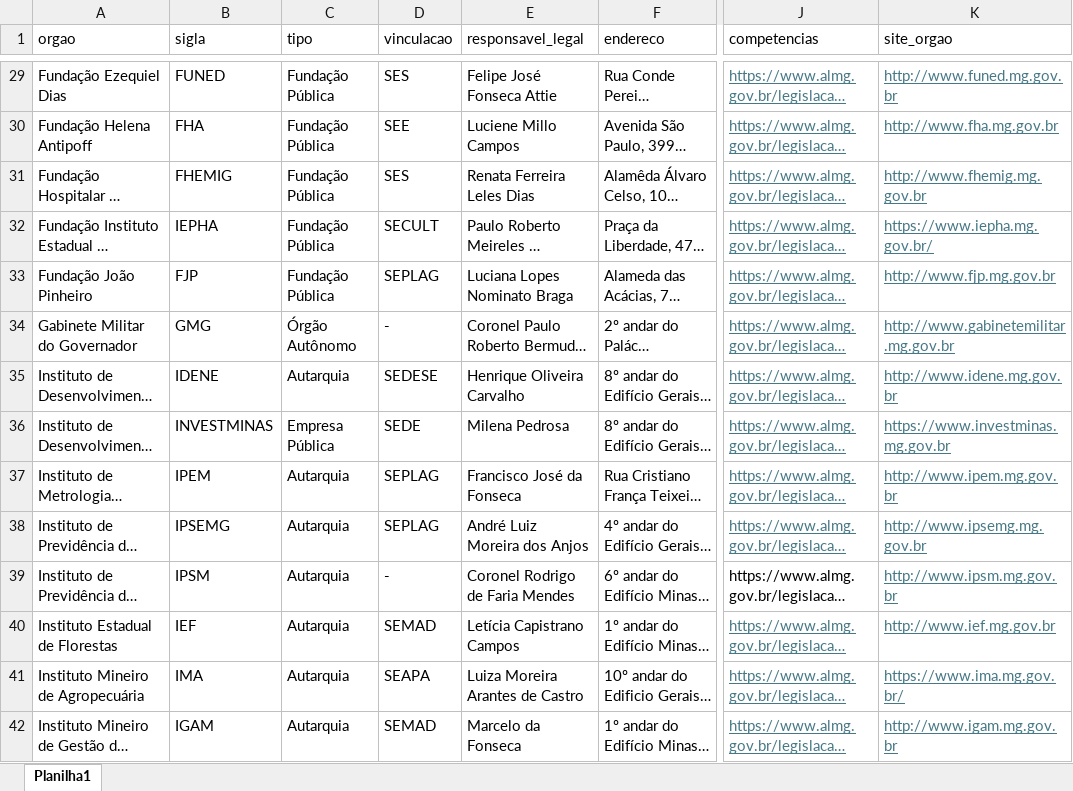
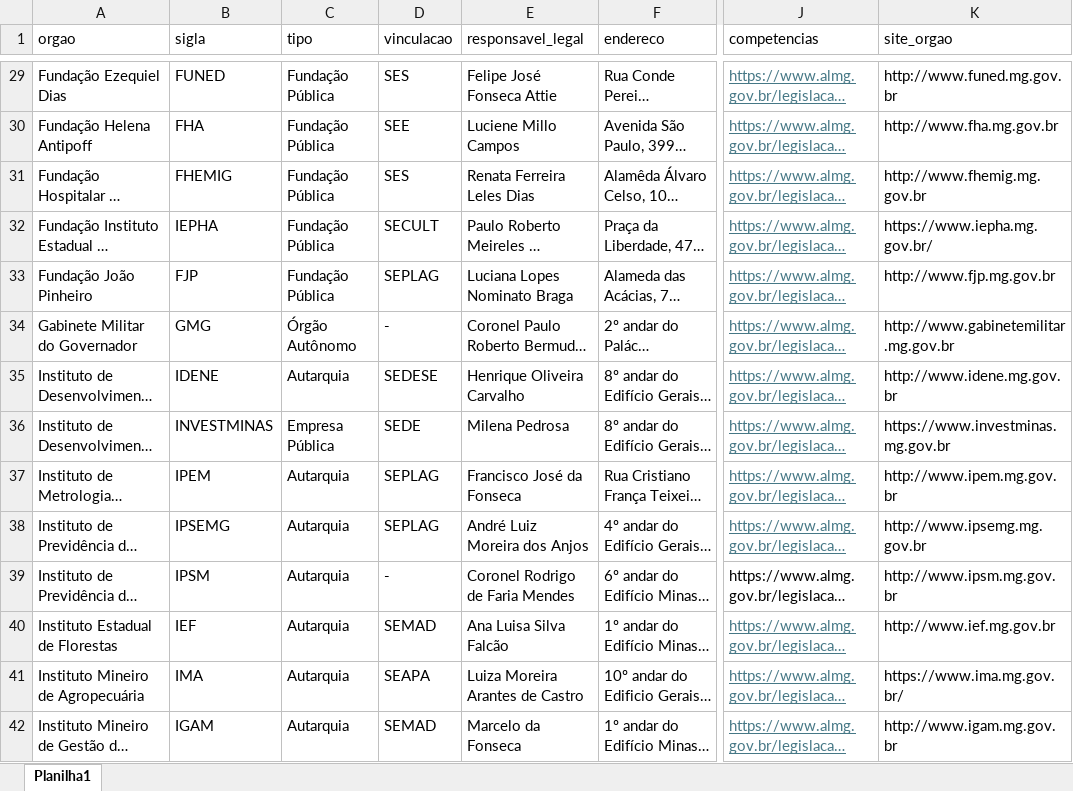
Before and after one commit to transparencia-mg/portal_estrutura_organizacional, an Excel workbook: upload/estrutura_governamental.xlsx, sheet Planilha1, drawn as a sheet; only a part is shown, gaps mark what is left out; long unchanged cells end in …; values as stored, in another font and other column widths than the file's, no borders; the diff covers the shown part only; the diff names each change by its address in the sheet, - before the commit and + after, or states it on an @@ line.

```diff
--- a/upload/estrutura_governamental.xlsx (sheet Planilha1)
+++ b/upload/estrutura_governamental.xlsx (sheet Planilha1)
@@ K29:K42 underline: on → off, text colour: #467886 → black @@
-E40 (responsavel_legal): Letícia Capistrano Campos
+E40 (responsavel_legal): Ana Luisa Silva Falcão
```
Also changed, not shown: 3 edited cells and cell formats elsewhere in this sheet.
